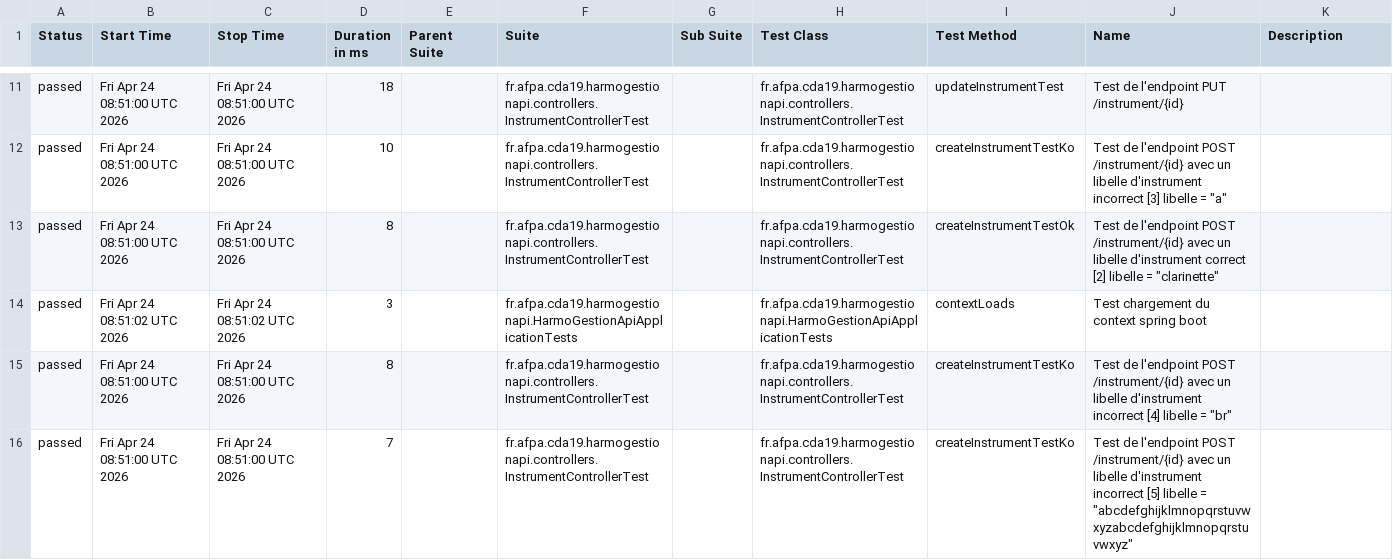
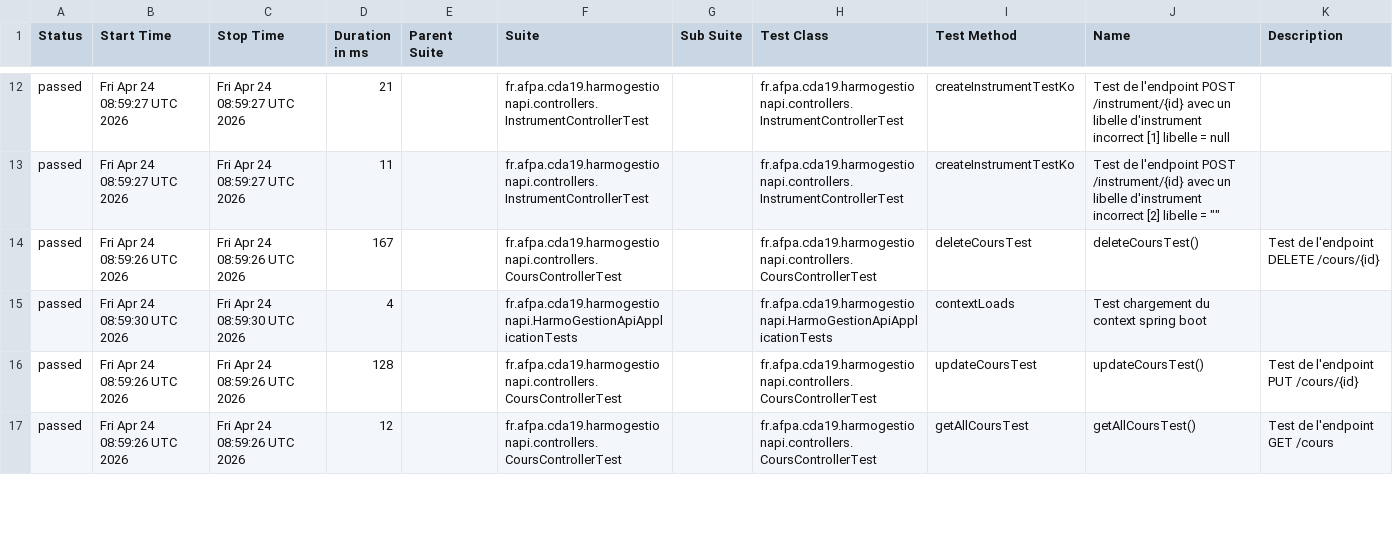
Before and after one commit to Cedric-Didier/HarmoGestion_API_Fork, a CSV file: allure-report/data/suites.csv, drawn as a sheet; only a part is shown, gaps mark what is left out; the diff covers the shown part only.

```diff
--- a/allure-report/data/suites.csv
+++ b/allure-report/data/suites.csv
@@ -11,6 +12,6 @@
-"passed","Fri Apr 24 08:51:00 UTC 2026","Fri Apr 24 08:51:00 UTC 2026","18","","fr.afpa.cda19.harmogestionapi.controllers.InstrumentControllerTest","","fr.afpa.cda19.harmogestionapi.controllers.InstrumentControllerTest","updateInstrumentTest","Test de l'endpoint PUT /instrument/{id}",""
-"passed","Fri Apr 24 08:51:00 UTC 2026","Fri Apr 24 08:51:00 UTC 2026","10","","fr.afpa.cda19.harmogestionapi.controllers.InstrumentControllerTest","","fr.afpa.cda19.harmogestionapi.controllers.InstrumentControllerTest","createInstrumentTestKo","Test de l'endpoint POST /instrument/{id} avec un libelle d'instrument incorrect [3] libelle = ""a""",""
-"passed","Fri Apr 24 08:51:00 UTC 2026","Fri Apr 24 08:51:00 UTC 2026","8","","fr.afpa.cda19.harmogestionapi.controllers.InstrumentControllerTest","","fr.afpa.cda19.harmogestionapi.controllers.InstrumentControllerTest","createInstrumentTestOk","Test de l'endpoint POST /instrument/{id} avec un libelle d'instrument correct [2] libelle = ""clarinette""",""
-"passed","Fri Apr 24 08:51:02 UTC 2026","Fri Apr 24 08:51:02 UTC 2026","3","","fr.afpa.cda19.harmogestionapi.HarmoGestionApiApplicationTests","","fr.afpa.cda19.harmogestionapi.HarmoGestionApiApplicationTests","contextLoads","Test chargement du context spring boot",""
-"passed","Fri Apr 24 08:51:00 UTC 2026","Fri Apr 24 08:51:00 UTC 2026","8","","fr.afpa.cda19.harmogestionapi.controllers.InstrumentControllerTest","","fr.afpa.cda19.harmogestionapi.controllers.InstrumentControllerTest","createInstrumentTestKo","Test de l'endpoint POST /instrument/{id} avec un libelle d'instrument incorrect [4] libelle = ""br""",""
-"passed","Fri Apr 24 08:51:00 UTC 2026","Fri Apr 24 08:51:00 UTC 2026","7","","fr.afpa.cda19.harmogestionapi.controllers.InstrumentControllerTest","","fr.afpa.cda19.harmogestionapi.controllers.InstrumentControllerTest","createInstrumentTestKo","Test de l'endpoint POST /instrument/{id} avec un libelle d'instrument incorrect [5] libelle = ""abcdefghijklmnopqrstuvwxyzabcdefghijklmnopqrstuvwxyz""",""
+"passed","Fri Apr 24 08:59:27 UTC 2026","Fri Apr 24 08:59:27 UTC 2026","21","","fr.afpa.cda19.harmogestionapi.controllers.InstrumentControllerTest","","fr.afpa.cda19.harmogestionapi.controllers.InstrumentControllerTest","createInstrumentTestKo","Test de l'endpoint POST /instrument/{id} avec un libelle d'instrument incorrect [1] libelle = null",""
+"passed","Fri Apr 24 08:59:27 UTC 2026","Fri Apr 24 08:59:27 UTC 2026","11","","fr.afpa.cda19.harmogestionapi.controllers.InstrumentControllerTest","","fr.afpa.cda19.harmogestionapi.controllers.InstrumentControllerTest","createInstrumentTestKo","Test de l'endpoint POST /instrument/{id} avec un libelle d'instrument incorrect [2] libelle = """"",""
+"passed","Fri Apr 24 08:59:26 UTC 2026","Fri Apr 24 08:59:26 UTC 2026","167","","fr.afpa.cda19.harmogestionapi.controllers.CoursControllerTest","","fr.afpa.cda19.harmogestionapi.controllers.CoursControllerTest","deleteCoursTest","deleteCoursTest()","Test de l'endpoint DELETE /cours/{id}"
+"passed","Fri Apr 24 08:59:30 UTC 2026","Fri Apr 24 08:59:30 UTC 2026","4","","fr.afpa.cda19.harmogestionapi.HarmoGestionApiApplicationTests","","fr.afpa.cda19.harmogestionapi.HarmoGestionApiApplicationTests","contextLoads","Test chargement du context spring boot",""
+"passed","Fri Apr 24 08:59:26 UTC 2026","Fri Apr 24 08:59:26 UTC 2026","128","","fr.afpa.cda19.harmogestionapi.controllers.CoursControllerTest","","fr.afpa.cda19.harmogestionapi.controllers.CoursControllerTest","updateCoursTest","updateCoursTest()","Test de l'endpoint PUT /cours/{id}"
+"passed","Fri Apr 24 08:59:26 UTC 2026","Fri Apr 24 08:59:26 UTC 2026","12","","fr.afpa.cda19.harmogestionapi.controllers.CoursControllerTest","","fr.afpa.cda19.harmogestionapi.controllers.CoursControllerTest","getAllCoursTest","getAllCoursTest()","Test de l'endpoint GET /cours"
```
Also changed, not shown: 2 added rows, 2 removed rows and 51 edited cells elsewhere in this file, 50 other files.
